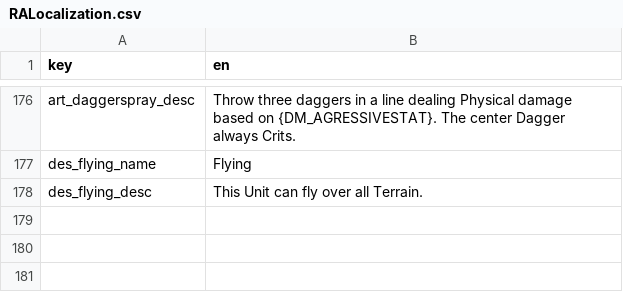
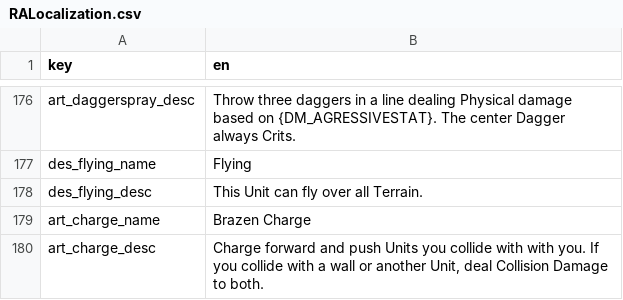
Before and after one commit to AWoodward96/RiseAgain, a CSV file: RESOURCES/Localization/RALocalization.csv, drawn as a sheet; only a part is shown, gaps mark what is left out.

```diff
--- a/RESOURCES/Localization/RALocalization.csv
+++ b/RESOURCES/Localization/RALocalization.csv
@@ -178 +178,3 @@ des_flying_name,Flying
 des_flying_desc,This Unit can fly over all Terrain.
+art_charge_name,Brazen Charge
+art_charge_desc,"Charge forward and push Units you collide with with you. If you collide with a wall or another Unit, deal Collision Damage to both."
```
Also changed, not shown: 25 other files.
